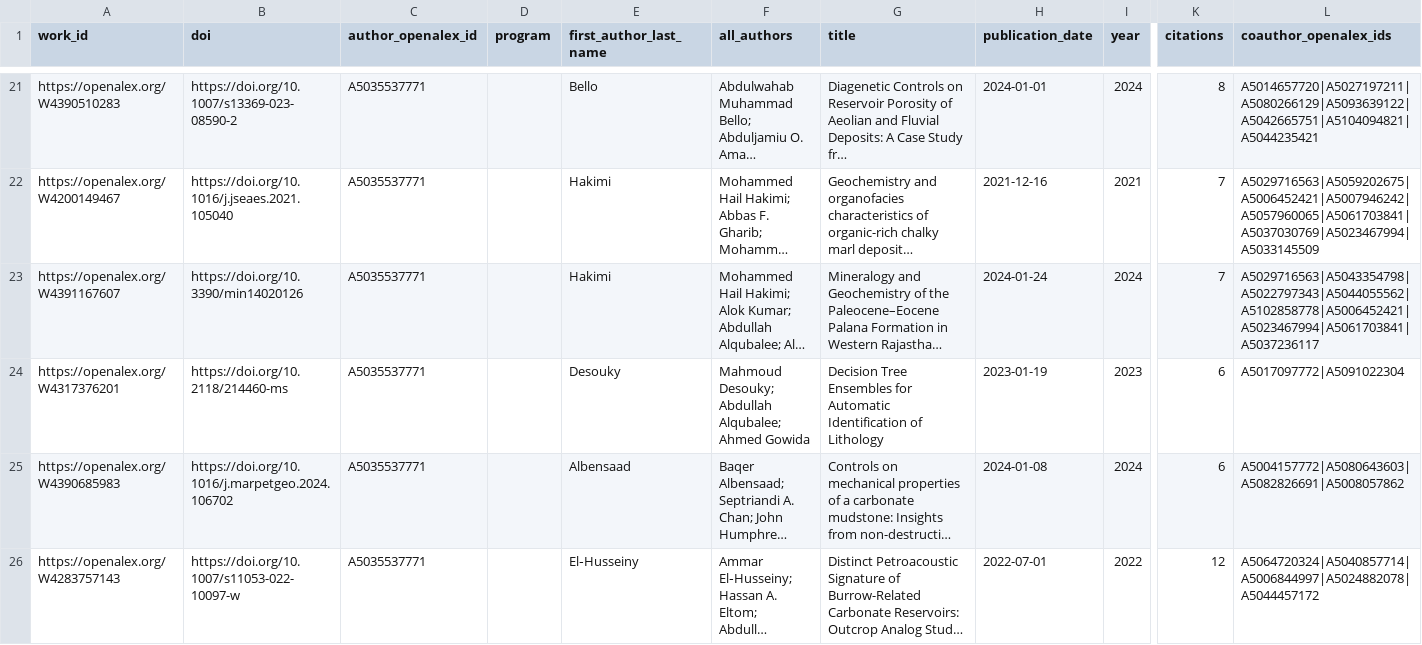
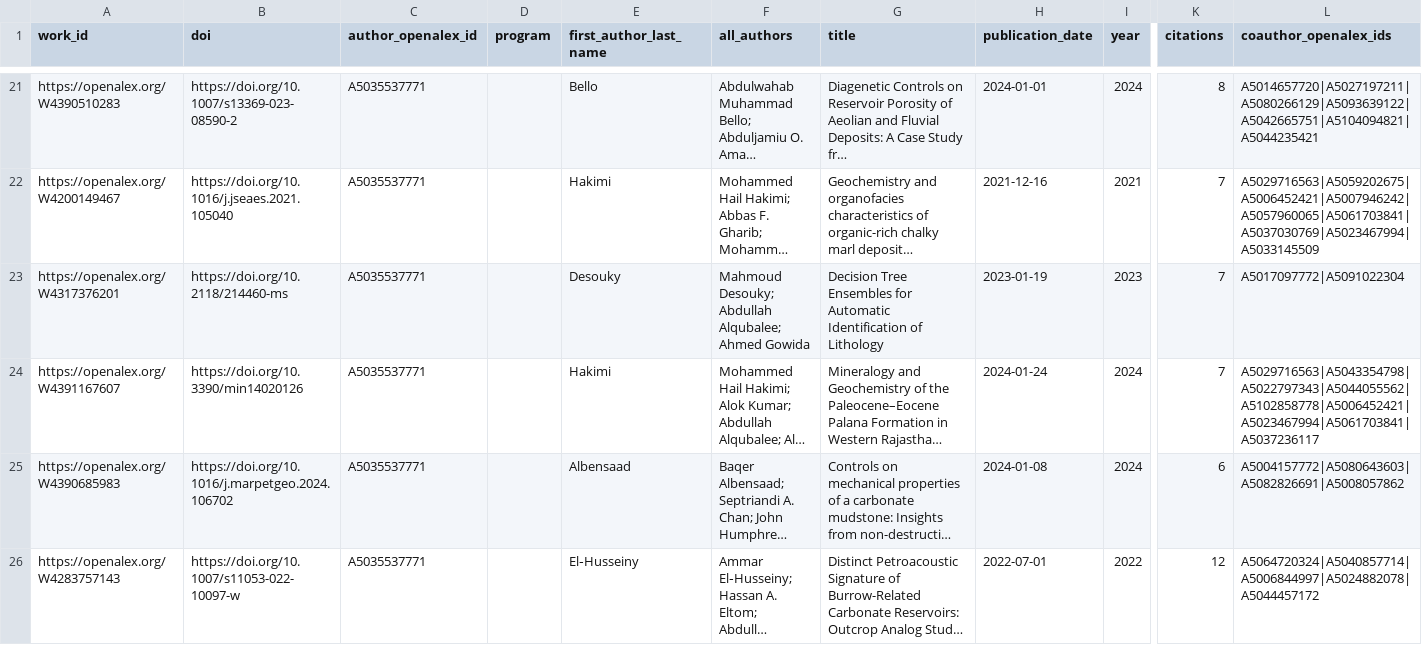
Before and after one commit to digitalgeosciences/idb, a CSV file: data/works.csv, drawn as a sheet; only a part is shown, gaps mark what is left out; long unchanged cells end in …; removed rows and columns are numbered as before the commit, all else as after; rows hold the shown columns only; the diff names each change by its address in the sheet, - before the commit and + after, or states it on an @@ line.

```diff
--- a/data/works.csv
+++ b/data/works.csv
+row 23: https://openalex.org/W4317376201 | https://doi.org/10.2118/214460-ms | A5035537771 |  | Desouky | Mahmoud Desouky; Abdullah Alqubalee; Ahmed Gowida | Decision Tree Ensembles for Automatic Identification of Lithology | 2023-01-19 | 2023 | 7 | A5017097772|A5091022304
-row 24: https://openalex.org/W4317376201 | https://doi.org/10.2118/214460-ms | A5035537771 |  | Desouky | Mahmoud Desouky; Abdullah Alqubalee; Ahmed Gowida | Decision Tree Ensembles for Automatic Identification of Lithology | 2023-01-19 | 2023 | 6 | A5017097772|A5091022304
```
Also changed, not shown: data/config/authors-source.csv, data/work_institutions.csv, 8 other files.
